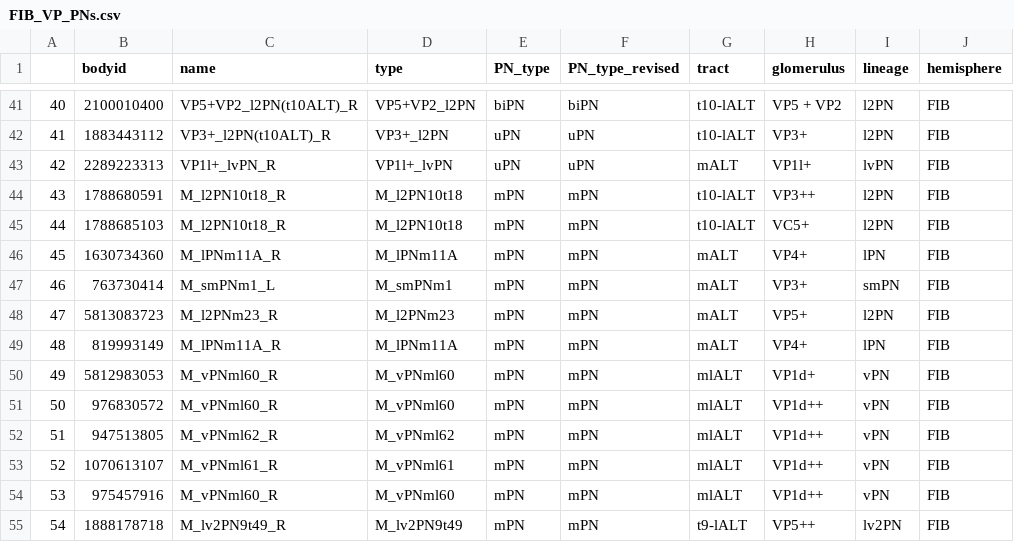
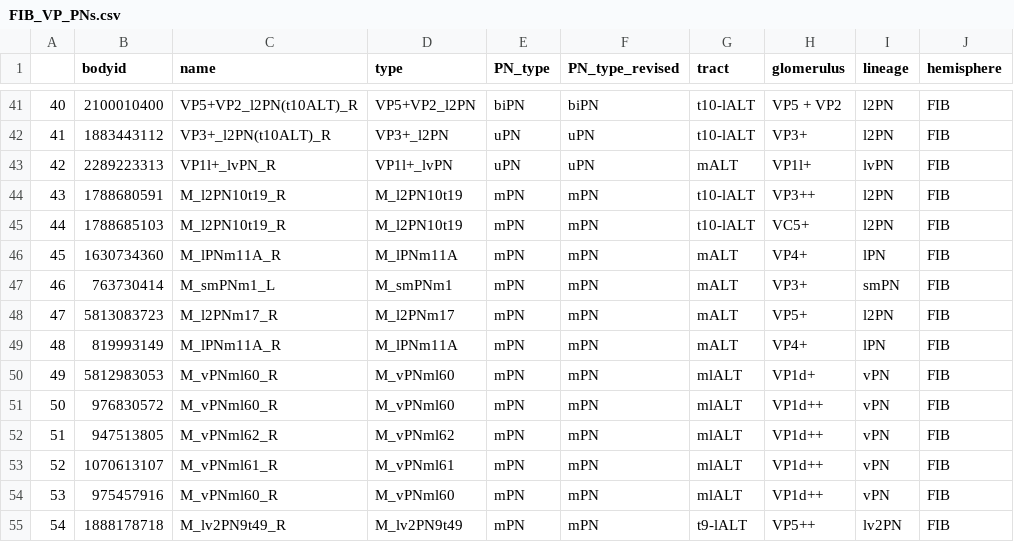
Before and after one commit to flyconnectome/hemibrain_olf_data, a CSV file: FIB_VP_PNs.csv, drawn as a sheet; only a part is shown, gaps mark what is left out; the diff names each change by its address in the sheet, - before the commit and + after, or states it on an @@ line.

```diff
--- a/FIB_VP_PNs.csv
+++ b/FIB_VP_PNs.csv
-C44:C45 (name): M_l2PN10t18_R
+C44:C45 (name): M_l2PN10t19_R
-D44:D45 (type): M_l2PN10t18
+D44:D45 (type): M_l2PN10t19
-C48 (name): M_l2PNm23_R
+C48 (name): M_l2PNm17_R
-D48 (type): M_l2PNm23
+D48 (type): M_l2PNm17
```
Also changed, not shown: FIB_mPNs.csv.
